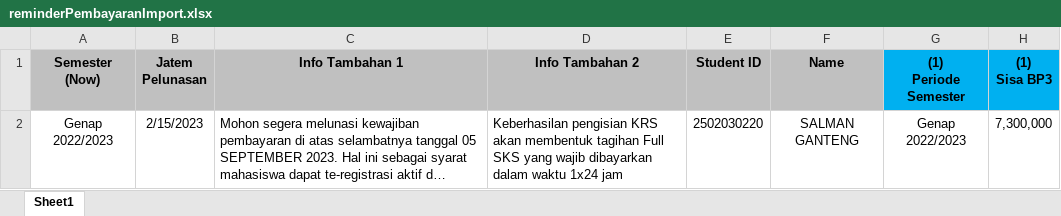
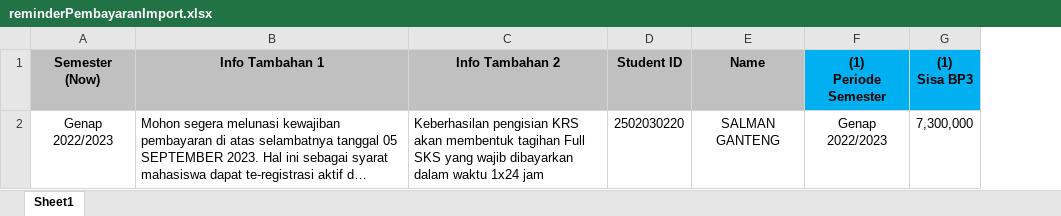
Before and after one commit to salmanalf07/blash-piutang, an Excel workbook: public/assets/excel/reminderPembayaranImport.xlsx, sheet Sheet1, drawn as a sheet; only a part is shown; long unchanged cells end in …; values as stored, in another font and other column widths than the file's, no borders; the diff names each change by its address in the sheet, - before the commit and + after, or states it on an @@ line.

Commit message:
edit exelnya

```diff
--- a/public/assets/excel/reminderPembayaranImport.xlsx (sheet Sheet1)
+++ b/public/assets/excel/reminderPembayaranImport.xlsx (sheet Sheet1)
-column B (Jatem Pelunasan), row 2: 2/15/2023
```
Also changed, not shown: formulas that keep their value.
